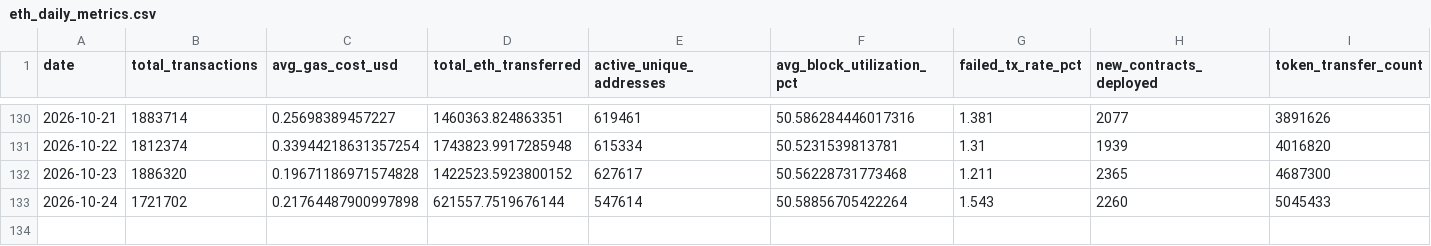
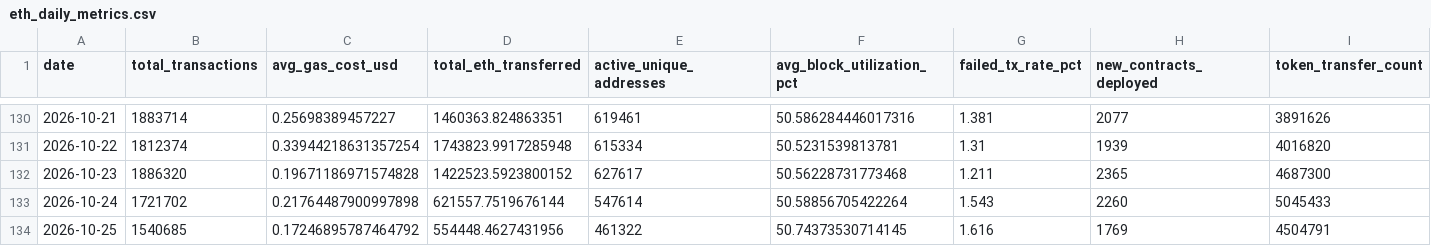
Before and after one commit to prakharsinghbachgoti/ethereumblockchainproject, a CSV file: data/eth_daily_metrics.csv, drawn as a sheet; only a part is shown, gaps mark what is left out.

```diff
--- a/data/eth_daily_metrics.csv
+++ b/data/eth_daily_metrics.csv
@@ -133 +133,2 @@ date,total_transactions,avg_gas_cost_usd,total_eth_transferred,active_unique_add
 2026-10-24,1721702,0.21764487900997898,621557.7519676144,547614,50.58856705422264,1.543,2260,5045433
+2026-10-25,1540685,0.17246895787464792,554448.4627431956,461322,50.74373530714145,1.616,1769,4504791
```
